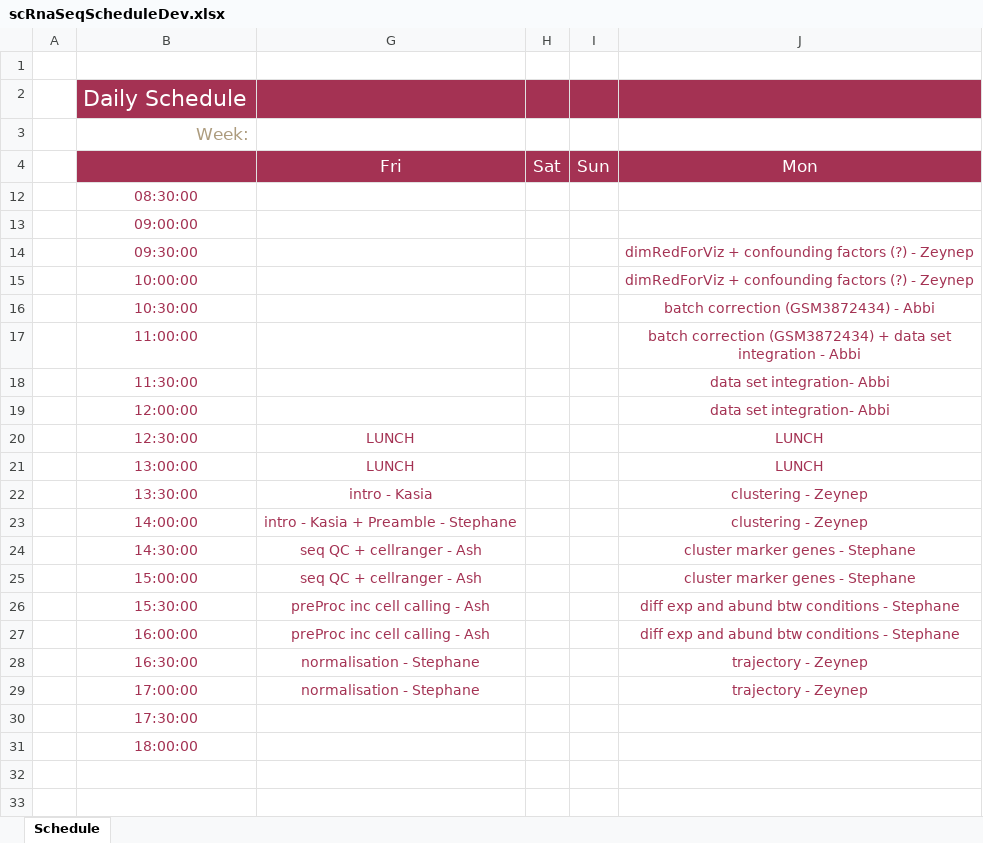
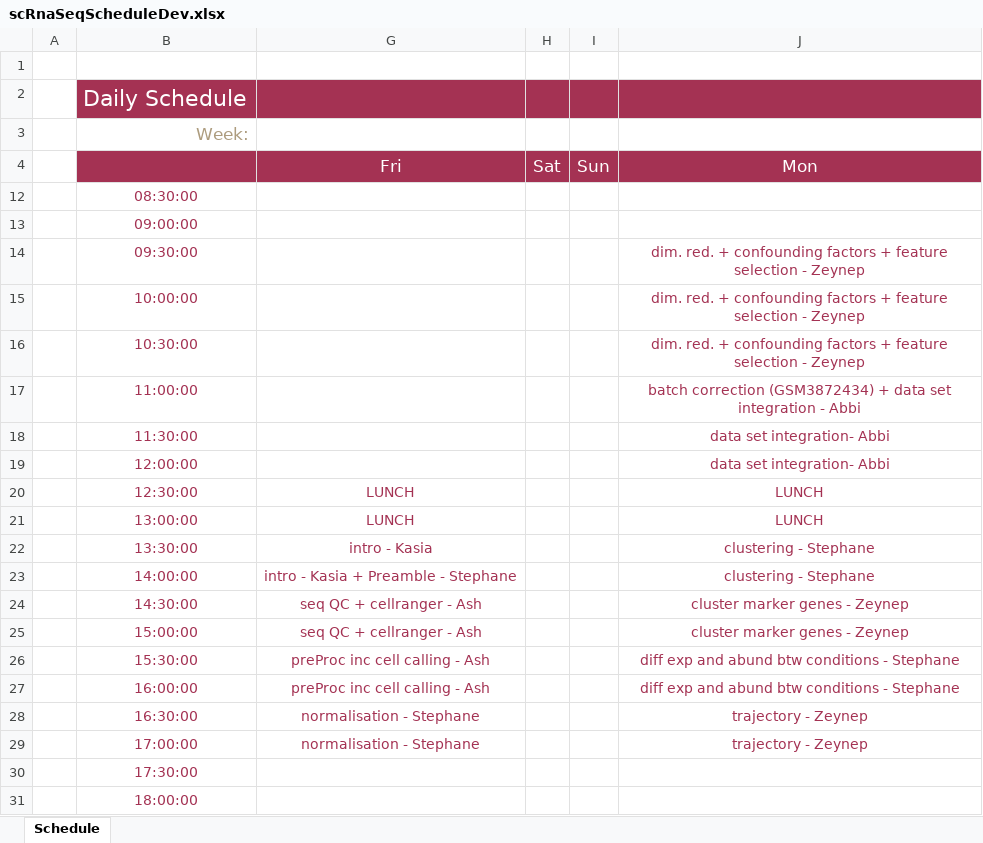
Before and after one commit to bioinformatics-core-shared-training/CrukCiScRnaSeqMatDev, an Excel workbook: Doc/scRnaSeqScheduleDev.xlsx, sheet Schedule, drawn as a sheet; values as stored, in another font and other column widths than the file's, no borders; table styles not drawn; the diff names each change by its address in the sheet, - before the commit and + after, or states it on an @@ line.

Commit message:
updated tentative schedule.

```diff
--- a/Doc/scRnaSeqScheduleDev.xlsx (sheet Schedule)
+++ b/Doc/scRnaSeqScheduleDev.xlsx (sheet Schedule)
-J14:J15: dimRedForViz + confounding factors (?) - Zeynep
+J14:J15: dim. red. + confounding factors + feature selection - Zeynep
-J16: batch correction (GSM3872434) - Abbi
+J16: dim. red. + confounding factors + feature selection - Zeynep
-J22:J23: clustering - Zeynep
+J22:J23: clustering - Stephane
-J24:J25: cluster marker genes - Stephane
+J24:J25: cluster marker genes - Zeynep
```
